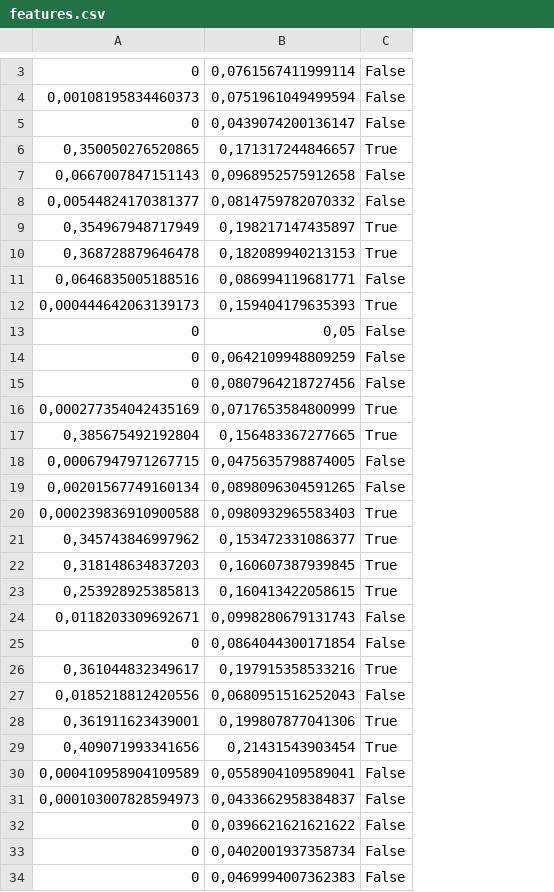
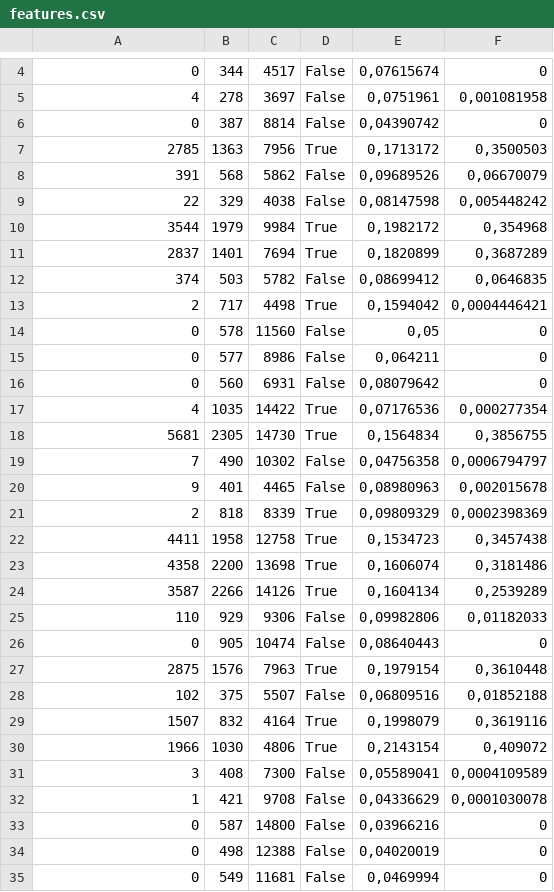
Before and after one commit to Sylwekqaz/UltraParkingMachineLearning, a CSV file: Inż/Images/DataSet/features.csv, drawn as a sheet; only a part is shown, gaps mark what is left out; removed rows and columns are numbered as before the commit, all else as after; the diff covers the shown part only; the diff names each change by its address in the sheet, - before the commit and + after, or states it on an @@ line.

```diff
--- a/Inż/Images/DataSet/features.csv
+++ b/Inż/Images/DataSet/features.csv
-column B, rows 3-34: 0,0761567411999114 | 0,0751961049499594 | 0,0439074200136147 | 0,171317244846657 | 0,0968952575912658 | 0,0814759782070332 | 0,198217147435897 | 0,182089940213153 | 0,086994119681771 | 0,159404179635393 | 0,05 | 0,0642109948809259 | 0,0807964218727456 | 0,0717653584800999 | 0,156483367277665 | 0,0475635798874005 | 0,0898096304591265 | 0,0980932965583403 | 0,153472331086377 | 0,160607387939845 | 0,160413422058615 | 0,0998280679131743 | 0,0864044300171854 | 0,197915358533216 | 0,0680951516252043 | 0,199807877041306 | 0,21431543903454 | 0,0558904109589041 | 0,0433662958384837 | 0,0396621621621622 | 0,0402001937358734 | 0,0469994007362383
+column B, rows 4-35: 344 | 278 | 387 | 1363 | 568 | 329 | 1979 | 1401 | 503 | 717 | 578 | 577 | 560 | 1035 | 2305 | 490 | 401 | 818 | 1958 | 2200 | 2266 | 929 | 905 | 1576 | 375 | 832 | 1030 | 408 | 421 | 587 | 498 | 549
+column C, rows 4-35: 4517 | 3697 | 8814 | 7956 | 5862 | 4038 | 9984 | 7694 | 5782 | 4498 | 11560 | 8986 | 6931 | 14422 | 14730 | 10302 | 4465 | 8339 | 12758 | 13698 | 14126 | 9306 | 10474 | 7963 | 5507 | 4164 | 4806 | 7300 | 9708 | 14800 | 12388 | 11681
+column E, rows 4-35: 0,07615674 | 0,0751961 | 0,04390742 | 0,1713172 | 0,09689526 | 0,08147598 | 0,1982172 | 0,1820899 | 0,08699412 | 0,1594042 | 0,05 | 0,064211 | 0,08079642 | 0,07176536 | 0,1564834 | 0,04756358 | 0,08980963 | 0,09809329 | 0,1534723 | 0,1606074 | 0,1604134 | 0,09982806 | 0,08640443 | 0,1979154 | 0,06809516 | 0,1998079 | 0,2143154 | 0,05589041 | 0,04336629 | 0,03966216 | 0,04020019 | 0,0469994
+column F, rows 4-35: 0 | 0,001081958 | 0 | 0,3500503 | 0,06670079 | 0,005448242 | 0,354968 | 0,3687289 | 0,0646835 | 0,0004446421 | 0 | 0 | 0 | 0,000277354 | 0,3856755 | 0,0006794797 | 0,002015678 | 0,0002398369 | 0,3457438 | 0,3181486 | 0,2539289 | 0,01182033 | 0 | 0,3610448 | 0,01852188 | 0,3619116 | 0,409072 | 0,0004109589 | 0,0001030078 | 0 | 0 | 0
-A5: 0,00108195834460373
+A5: 4
-A7: 0,350050276520865
+A7: 2785
-A8: 0,0667007847151143
+A8: 391
-A9: 0,00544824170381377
+A9: 22
-A10: 0,354967948717949
+A10: 3544
-A11: 0,368728879646478
+A11: 2837
-A12: 0,0646835005188516
+A12: 374
-A13: 0,000444642063139173
+A13: 2
-A17: 0,000277354042435169
+A17: 4
-A18: 0,385675492192804
+A18: 5681
-A19: 0,00067947971267715
+A19: 7
-A20: 0,00201567749160134
+A20: 9
-A21: 0,000239836910900588
+A21: 2
-A22: 0,345743846997962
+A22: 4411
-A23: 0,318148634837203
+A23: 4358
-A24: 0,253928925385813
+A24: 3587
-A25: 0,0118203309692671
+A25: 110
-A27: 0,361044832349617
+A27: 2875
-A28: 0,0185218812420556
+A28: 102
-A29: 0,361911623439001
+A29: 1507
-A30: 0,409071993341656
+A30: 1966
-A31: 0,000410958904109589
+A31: 3
-A32: 0,000103007828594973
+A32: 1
```
Also changed, not shown: 3 added rows, 2 removed rows and 35 edited cells elsewhere in this file, 7 other files.
